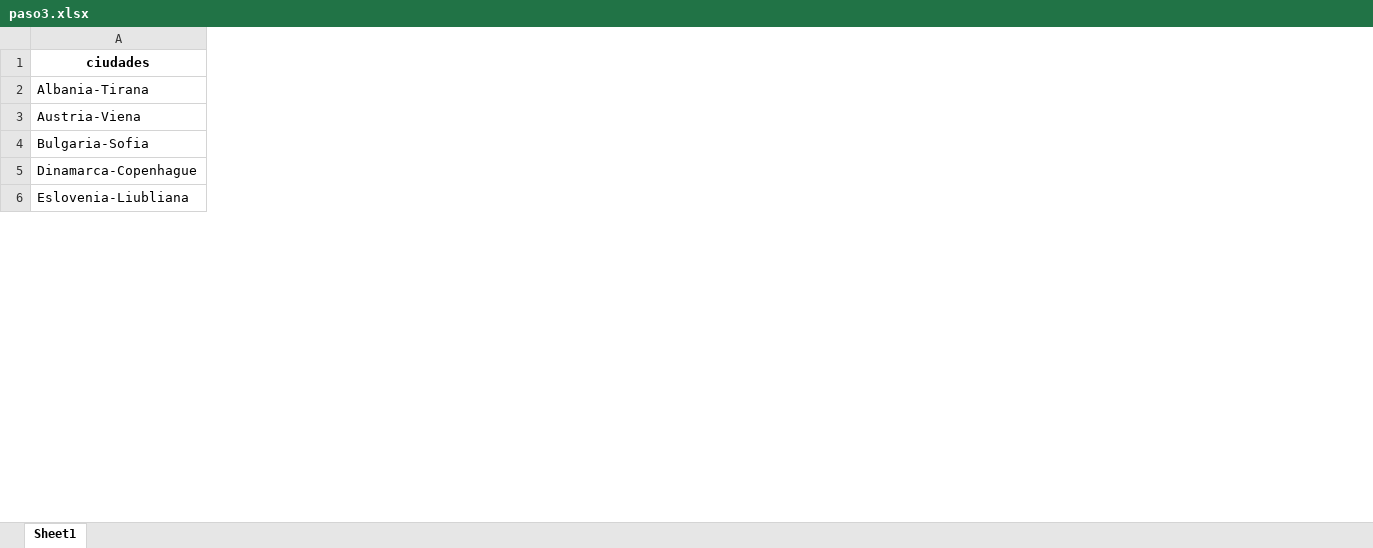
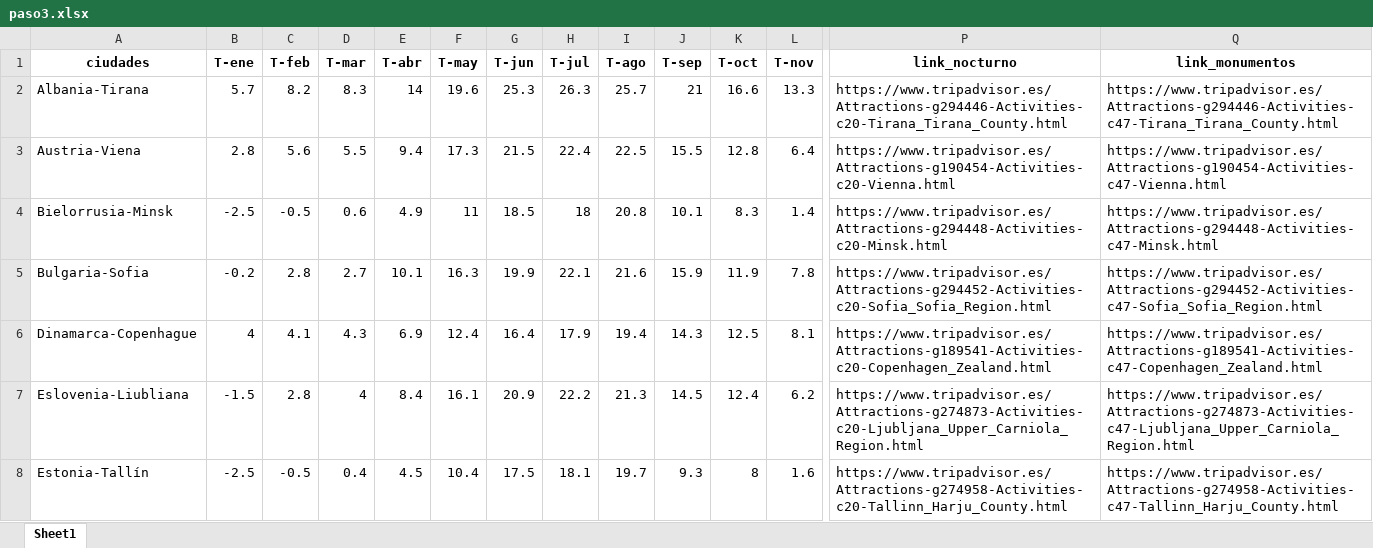
Before and after one commit to Barge7/PROYECTO-FINAL, an Excel workbook: main/paso3.xlsx, sheet Sheet1, drawn as a sheet; only a part is shown, gaps mark what is left out; values as stored, in another font and other column widths than the file's, no borders; addresses are those after the commit; rows hold the shown columns only; the diff covers the shown part only; the diff names each change by its address in the sheet, - before the commit and + after, or states it on an @@ line.

```diff
--- a/main/paso3.xlsx (sheet Sheet1)
+++ b/main/paso3.xlsx (sheet Sheet1)
+column B (T-ene), rows 2-3: 5.7 | 2.8; rows 5-7: -0.2 | 4 | -1.5
+column C (T-feb), rows 2-3: 8.2 | 5.6; rows 5-7: 2.8 | 4.1 | 2.8
+column D (T-mar), rows 2-3: 8.3 | 5.5; rows 5-7: 2.7 | 4.3 | 4
+column E (T-abr), rows 2-3: 14 | 9.4; rows 5-7: 10.1 | 6.9 | 8.4
+column F (T-may), rows 2-3: 19.6 | 17.3; rows 5-7: 16.3 | 12.4 | 16.1
+column G (T-jun), rows 2-3: 25.3 | 21.5; rows 5-7: 19.9 | 16.4 | 20.9
+column H (T-jul), rows 2-3: 26.3 | 22.4; rows 5-7: 22.1 | 17.9 | 22.2
+column I (T-ago), rows 2-3: 25.7 | 22.5; rows 5-7: 21.6 | 19.4 | 21.3
+column J (T-sep), rows 2-3: 21 | 15.5; rows 5-7: 15.9 | 14.3 | 14.5
+column K (T-oct), rows 2-3: 16.6 | 12.8; rows 5-7: 11.9 | 12.5 | 12.4
+column L (T-nov), rows 2-3: 13.3 | 6.4; rows 5-7: 7.8 | 8.1 | 6.2
+column P (link_nocturno), rows 2-3: https://www.tripadvisor.es/Attractions-g294446-Activities-c20-Tirana_Tirana_County.html | https://www.tripadvisor.es/Attractions-g190454-Activities-c20-Vienna.html; rows 5-7: https://www.tripadvisor.es/Attractions-g294452-Activities-c20-Sofia_Sofia_Region.html | https://www.tripadvisor.es/Attractions-g189541-Activities-c20-Copenhagen_Zealand.html | https://www.tripadvisor.es/Attractions-g274873-Activities-c20-Ljubljana_Upper_Carniola_Region.html
+column Q (link_monumentos), rows 2-3: https://www.tripadvisor.es/Attractions-g294446-Activities-c47-Tirana_Tirana_County.html | https://www.tripadvisor.es/Attractions-g190454-Activities-c47-Vienna.html; rows 5-7: https://www.tripadvisor.es/Attractions-g294452-Activities-c47-Sofia_Sofia_Region.html | https://www.tripadvisor.es/Attractions-g189541-Activities-c47-Copenhagen_Zealand.html | https://www.tripadvisor.es/Attractions-g274873-Activities-c47-Ljubljana_Upper_Carniola_Region.html
+row 4: Bielorrusia-Minsk | -2.5 | -0.5 | 0.6 | 4.9 | 11 | 18.5 | 18 | 20.8 | 10.1 | 8.3 | 1.4 | https://www.tripadvisor.es/Attractions-g294448-Activities-c20-Minsk.html | https://www.tripadvisor.es/Attractions-g294448-Activities-c47-Minsk.html
+row 8: Estonia-Tallín | -2.5 | -0.5 | 0.4 | 4.5 | 10.4 | 17.5 | 18.1 | 19.7 | 9.3 | 8 | 1.6 | https://www.tripadvisor.es/Attractions-g274958-Activities-c20-Tallinn_Harju_County.html | https://www.tripadvisor.es/Attractions-g274958-Activities-c47-Tallinn_Harju_County.html
```
Also changed, not shown: 14 added rows, 5 added columns, 1 removed column and 1 edited cell elsewhere in this sheet, coste.xlsx, main/paso1.xlsx, 8 other files.
